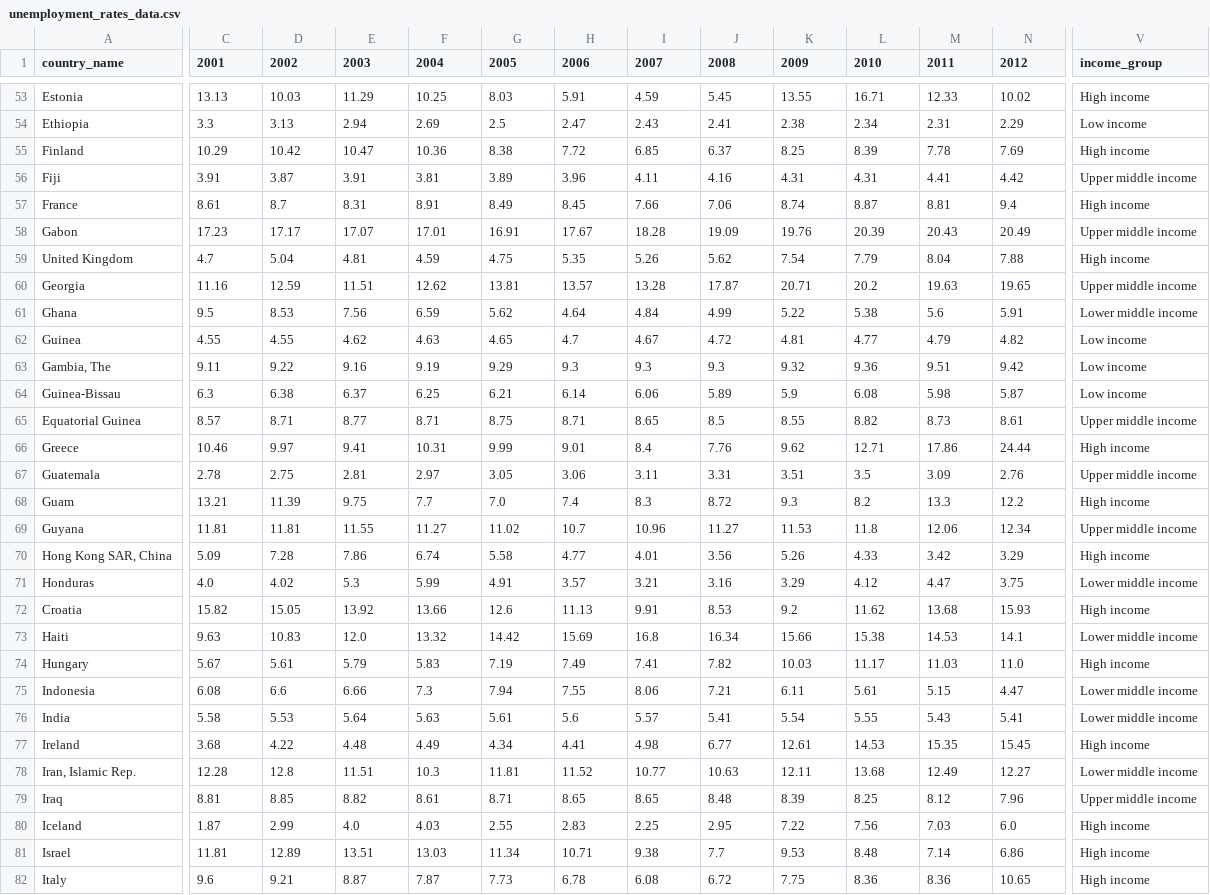
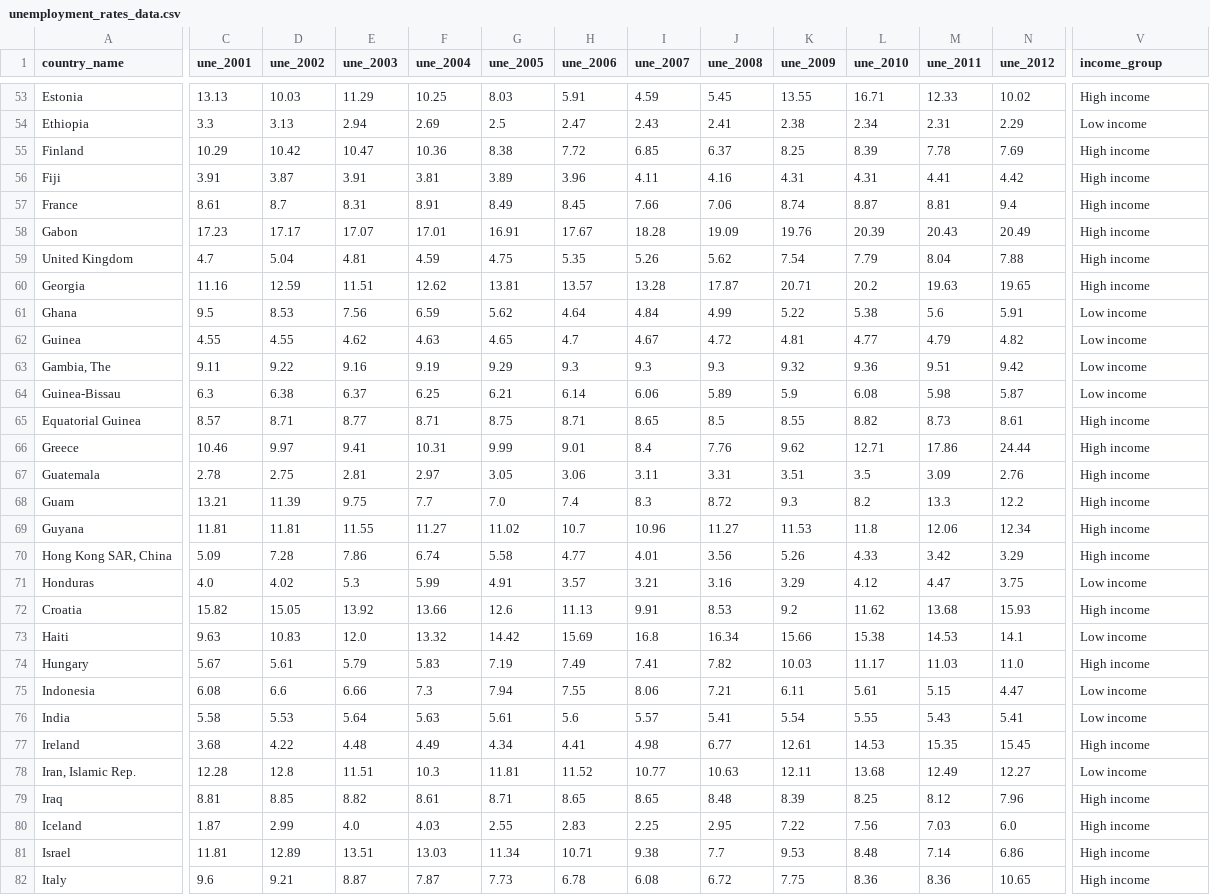
Before and after one commit to svujcich/Global_GDP_Trends, a CSV file: unemployment_rates_data.csv, drawn as a sheet; only a part is shown, gaps mark what is left out; the diff covers the shown part only; the diff names each change by its address in the sheet, - before the commit and + after, or states it on an @@ line.

Commit message:
Changing year labels in data sets.

```diff
--- a/unemployment_rates_data.csv
+++ b/unemployment_rates_data.csv
-C1: 2001
+C1: une_2001
-D1: 2002
+D1: une_2002
-E1: 2003
+E1: une_2003
-F1: 2004
+F1: une_2004
-G1: 2005
+G1: une_2005
-H1: 2006
+H1: une_2006
-I1: 2007
+I1: une_2007
-J1: 2008
+J1: une_2008
-K1: 2009
+K1: une_2009
-L1: 2010
+L1: une_2010
-M1: 2011
+M1: une_2011
-N1: 2012
+N1: une_2012
-V56 (income_group): Upper middle income
+V56 (income_group): High income
-V58 (income_group): Upper middle income
+V58 (income_group): High income
-V60 (income_group): Upper middle income
+V60 (income_group): High income
-V61 (income_group): Lower middle income
+V61 (income_group): Low income
-V65 (income_group): Upper middle income
+V65 (income_group): High income
-V67 (income_group): Upper middle income
+V67 (income_group): High income
-V69 (income_group): Upper middle income
+V69 (income_group): High income
-V71 (income_group): Lower middle income
+V71 (income_group): Low income
-V73 (income_group): Lower middle income
+V73 (income_group): Low income
-V75:V76 (income_group): Lower middle income
+V75:V76 (income_group): Low income
-V78 (income_group): Lower middle income
+V78 (income_group): Low income
-V79 (income_group): Upper middle income
+V79 (income_group): High income
```
Also changed, not shown: 93 edited cells elsewhere in this file, military_expenditure_data.csv, 3 other files.
